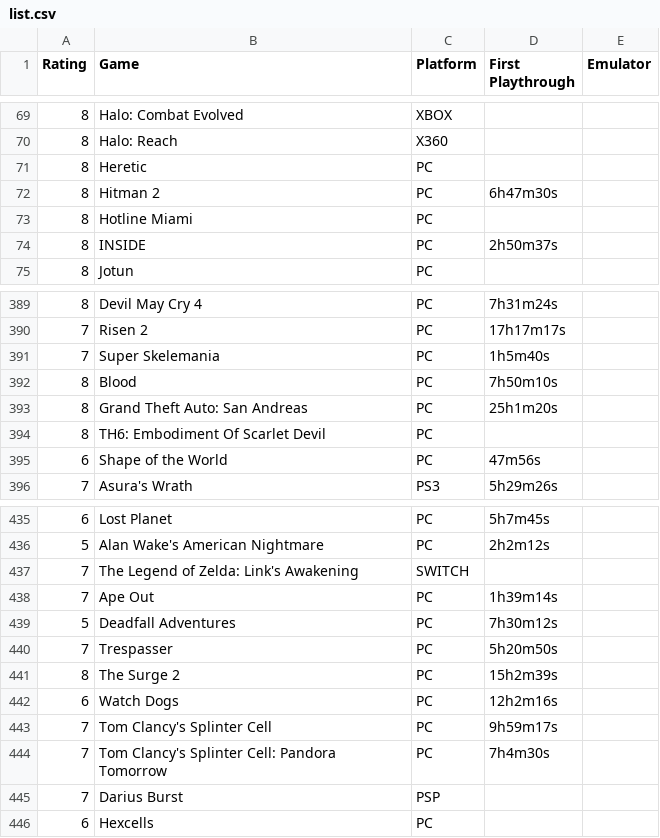
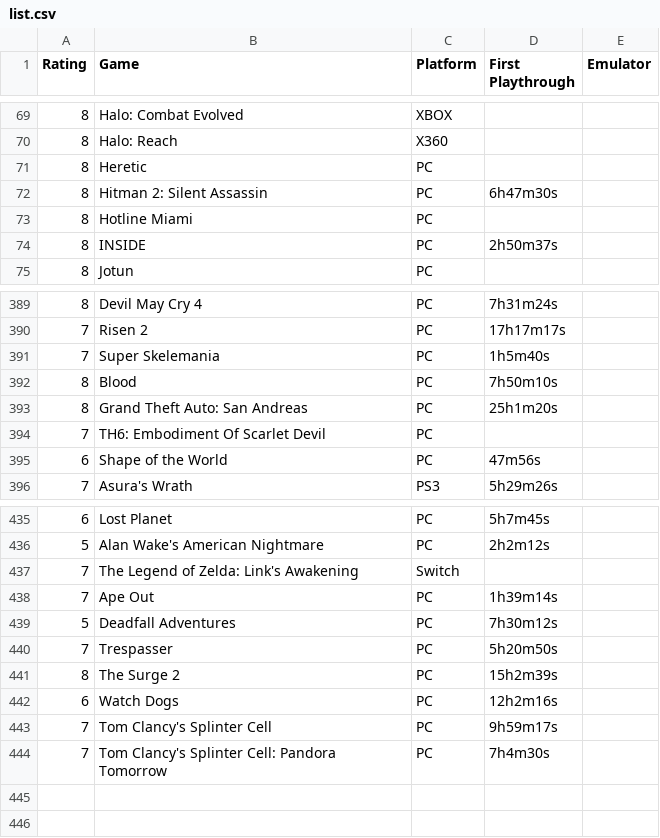
Before and after one commit to m-e-l-b-o/The-List, a CSV file: list.csv, drawn as a sheet; only a part is shown, gaps mark what is left out.

Commit message:
Add files via upload

```diff
--- a/list.csv
+++ b/list.csv
@@ -71,3 +71,3 @@
 8,Heretic,PC,
-8,Hitman 2,PC,6h47m30s
+8,Hitman 2: Silent Assassin,PC,6h47m30s
 8,Hotline Miami,PC,
@@ -393,3 +393,3 @@
 8,Grand Theft Auto: San Andreas,PC,25h1m20s
-8,TH6: Embodiment Of Scarlet Devil,PC,
+7,TH6: Embodiment Of Scarlet Devil,PC,
 6,Shape of the World,PC,47m56s
@@ -436,3 +436,3 @@
 5,Alan Wake's American Nightmare,PC,2h2m12s
-7,The Legend of Zelda: Link's Awakening,SWITCH,
+7,The Legend of Zelda: Link's Awakening,Switch,
 7,Ape Out,PC,1h39m14s
@@ -444,3 +444 @@
 7,Tom Clancy's Splinter Cell: Pandora Tomorrow,PC,7h4m30s
-7,Darius Burst,PSP,
-6,Hexcells,PC,
```
